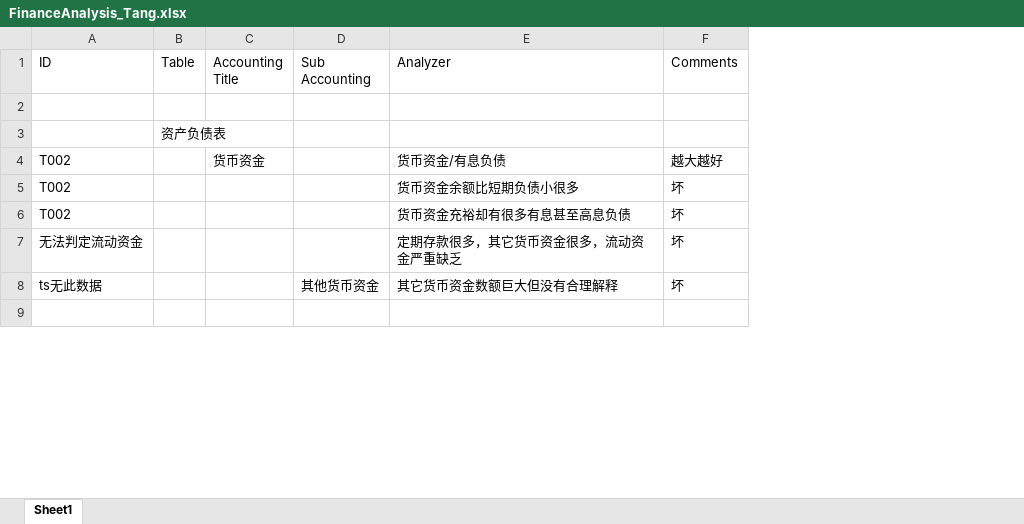
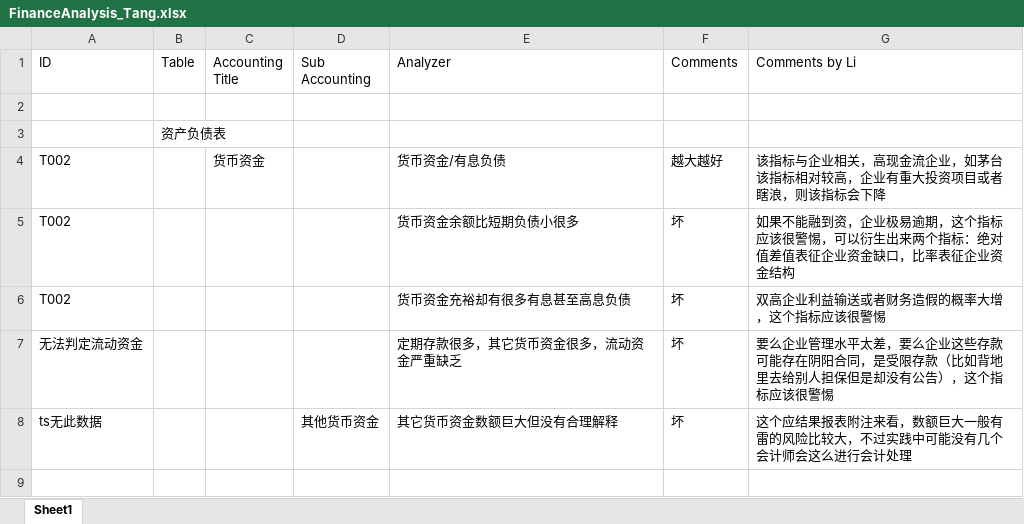
Before and after one commit to SleepySoft/StockAnalysisSystem, an Excel workbook: Doc/FinanceAnalysis_Tang.xlsx, sheet Sheet1, drawn as a sheet; only a part is shown; values as stored, in another font and other column widths than the file's, no borders; the diff names each change by its address in the sheet, - before the commit and + after, or states it on an @@ line.

Commit message:
Update Li's comments for analysis documents.

```diff
--- a/Doc/FinanceAnalysis_Tang.xlsx (sheet Sheet1)
+++ b/Doc/FinanceAnalysis_Tang.xlsx (sheet Sheet1)
+column G (Comments by Li), rows 4-8: 该指标与企业相关，高现金流企业，如茅台该指标相对较高，企业有重大投资项目或者瞎浪，则该指标会下降 | 如果不能融到资，企业极易逾期，这个指标应该很警惕，可以衍生出来两个指标：绝对值差值表征企业资金缺口，比率表征企业资金结构 | 双高企业利益输送或者财务造假的概率大增，这个指标应该很警惕 | 要么企业管理水平太差，要么企业这些存款可能存在阴阳合同，是受限存款（比如背地里去给别人担保但是却没有公告），这个指标应该很警惕 | 这个应结果报表附注来看，数额巨大一般有雷的风险比较大，不过实践中可能没有几个会计师会这么进行会计处理
```
